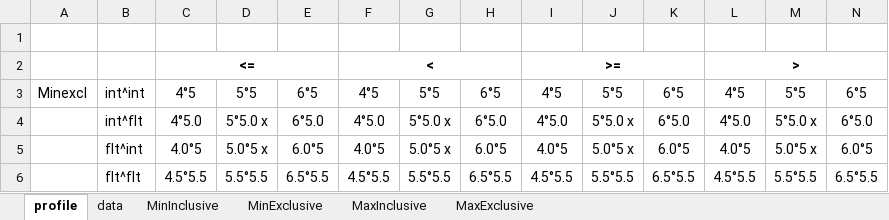
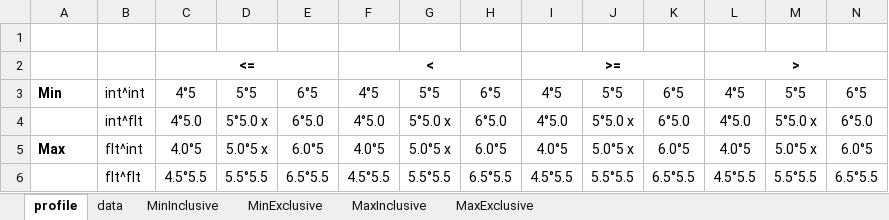
Before and after one commit to shexSpec/shexTest, an Excel workbook: validation/facet-tests-data.xlsx, sheet profile, drawn as a sheet; values as stored, in another font and other column widths than the file's, no borders; the diff names each change by its address in the sheet, - before the commit and + after, or states it on an @@ line.

```diff
--- a/validation/facet-tests-data.xlsx (sheet profile)
+++ b/validation/facet-tests-data.xlsx (sheet profile)
-A3: Minexcl
+A3: Min
-A3 bold: off
+A3 bold: on
-A5: (empty)
+A5: Max
```
Also changed, not shown: sheet data.
